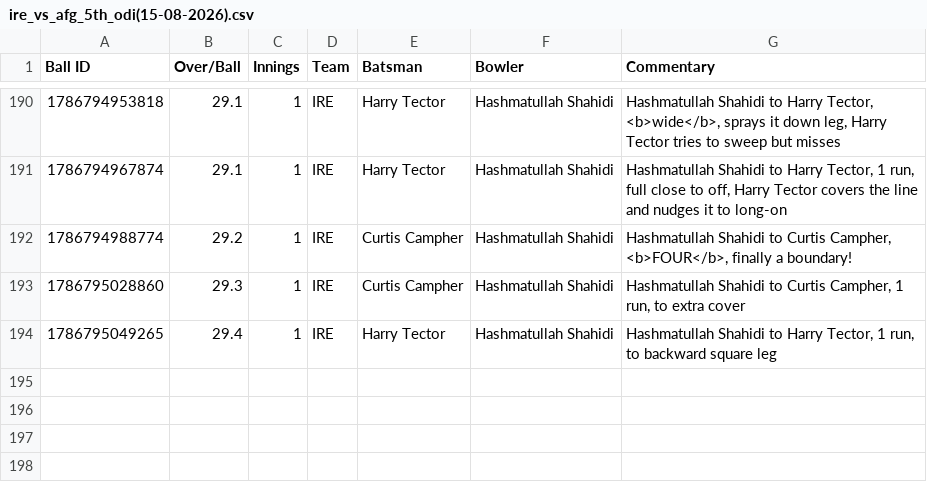
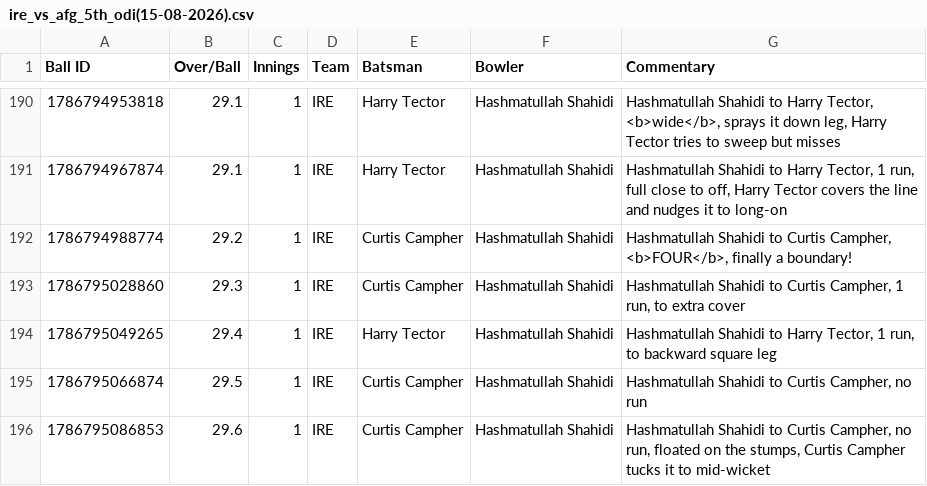
Before and after one commit to heisenricher/cricket_data, a CSV file: ire_vs_afg_5th_odi(15-08-2026).csv, drawn as a sheet; only a part is shown, gaps mark what is left out; the diff names each change by its address in the sheet, - before the commit and + after, or states it on an @@ line.

```diff
--- a/ire_vs_afg_5th_odi(15-08-2026).csv
+++ b/ire_vs_afg_5th_odi(15-08-2026).csv
+row 195: 1786795066874 | 29.5 | 1 | IRE | Curtis Campher | Hashmatullah Shahidi | Hashmatullah Shahidi to Curtis Campher, no run
+row 196: 1786795086853 | 29.6 | 1 | IRE | Curtis Campher | Hashmatullah Shahidi | Hashmatullah Shahidi to Curtis Campher, no run, floated on the stumps, Curtis Campher tucks it to mid-wicket
```
Also changed, not shown: ind_vs_sl_1st_test(15-08-2026).csv.
